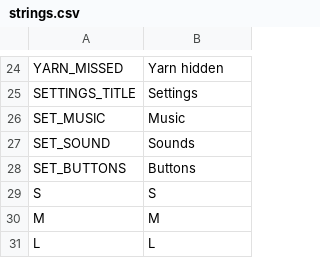
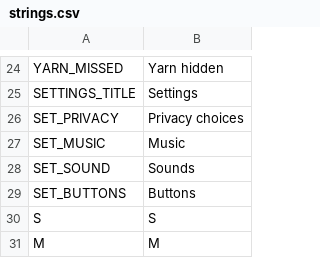
Before and after one commit to roshnikumari-21/wiwiwi, a CSV file: localization/strings.csv, drawn as a sheet; only a part is shown, gaps mark what is left out; the shorter side is filled out with more unchanged rows.

```diff
--- a/localization/strings.csv
+++ b/localization/strings.csv
@@ -25,2 +25,3 @@ YARN_MISSED,Yarn hidden
 SETTINGS_TITLE,Settings
+SET_PRIVACY,Privacy choices
 SET_MUSIC,Music
```
Also changed, not shown: 6 other files.
